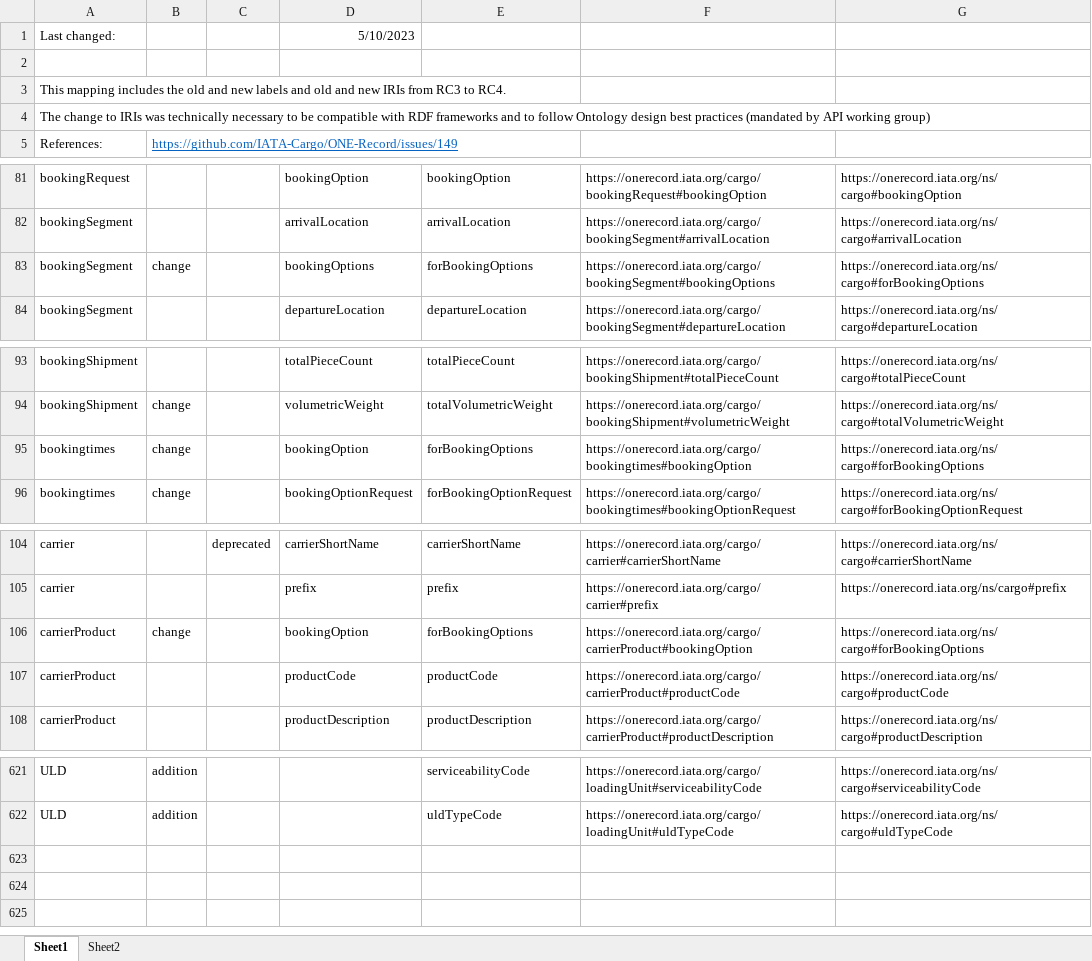
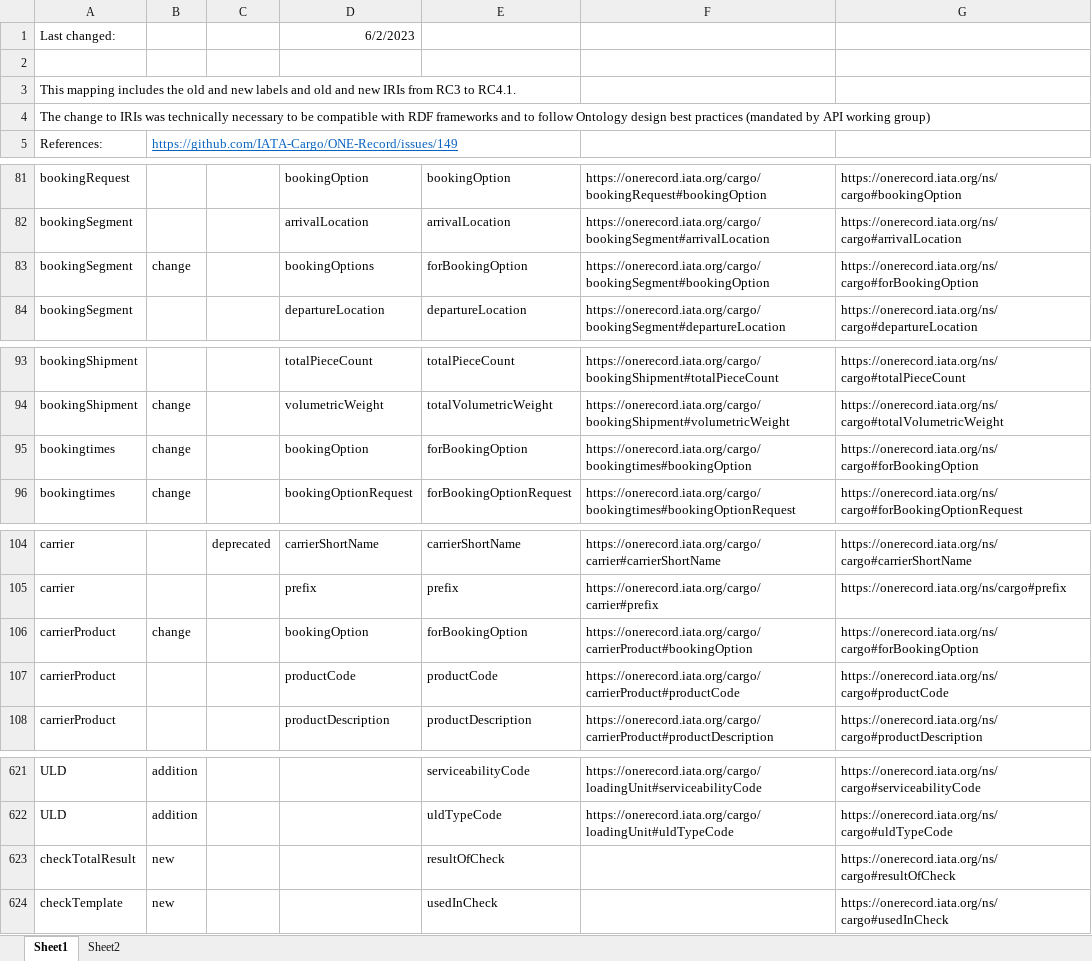
Before and after one commit to IATA-Cargo/ONE-Record, an Excel workbook: working_draft/ontology/1R_3_RC4_mapping.xlsx, sheet Sheet1, drawn as a sheet; only a part is shown, gaps mark what is left out; values as stored, in another font and other column widths than the file's, no borders; the diff covers the shown part only; the diff names each change by its address in the sheet, - before the commit and + after, or states it on an @@ line.

Commit message:
DM3.0.0 RC4.1: Minor fixes
- Removed duplicate properties from deprecated Company Branch object
- Renamed "locationOfPerformance" and "loactionOfCreation" to "performedAtLocation" and "createdAtLocation" for consistency
- Renamed "forBookingOptions" to "forBookingOption" for consistency
- Addded "resultOfCheck" and "usedInCheck" properties as backlinks from CheckTotalResult and CheckTemplate to Check
- Fixed "describedByProduct" Property in Item LO

Logical Data Model and Superclass Structure Diagrams are up-to-date in Miro

```diff
--- a/working_draft/ontology/1R_3_RC4_mapping.xlsx (sheet Sheet1)
+++ b/working_draft/ontology/1R_3_RC4_mapping.xlsx (sheet Sheet1)
-D1: 5/10/2023
+D1: 6/2/2023
-A3: …RC3 to RC4.
+A3: …RC3 to RC4.1.
-E83: forBookingOptions
+E83: forBookingOption
-F83: https://onerecord.iata.org/cargo/bookingSegment#bookingOptions
+F83: https://onerecord.iata.org/cargo/bookingSegment#bookingOption
-G83: https://onerecord.iata.org/ns/cargo#forBookingOptions
+G83: https://onerecord.iata.org/ns/cargo#forBookingOption
-E95: forBookingOptions
+E95: forBookingOption
-G95: https://onerecord.iata.org/ns/cargo#forBookingOptions
+G95: https://onerecord.iata.org/ns/cargo#forBookingOption
-E106: forBookingOptions
+E106: forBookingOption
-G106: https://onerecord.iata.org/ns/cargo#forBookingOptions
+G106: https://onerecord.iata.org/ns/cargo#forBookingOption
+row 623: checkTotalResult | new |  |  | resultOfCheck |  | https://onerecord.iata.org/ns/cargo#resultOfCheck
+row 624: checkTemplate | new |  |  | usedInCheck |  | https://onerecord.iata.org/ns/cargo#usedInCheck
```
Also changed, not shown: 8 edited cells elsewhere in this sheet, 1 other file.
